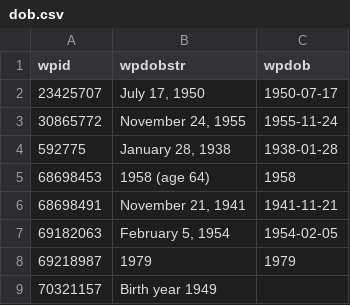
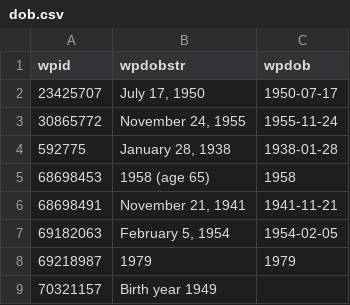
Before and after one commit to every-politician-scrapers/lebanon, a CSV file: enwiki/dob.csv, drawn as a sheet.

```diff
--- a/enwiki/dob.csv
+++ b/enwiki/dob.csv
@@ -4,3 +4,3 @@ wpid,wpdobstr,wpdob
 592775,"January 28, 1938",1938-01-28
-68698453,1958 (age 64),1958
+68698453,1958 (age 65),1958
 68698491,"November 21, 1941",1941-11-21
```
Also changed, not shown: enwiki/csv/30865772.csv, 2 other files.
